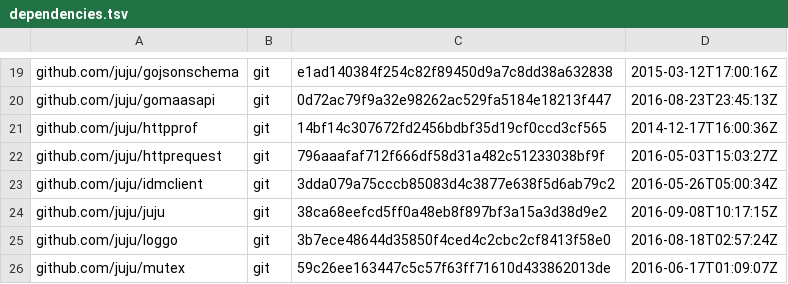
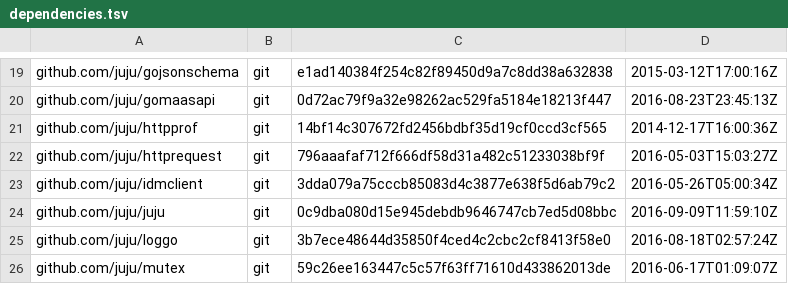
Before and after one commit to canonical/jimm, a TSV file: dependencies.tsv, drawn as a sheet; only a part is shown, gaps mark what is left out.

Commit message:
all: upgrade to juju2.0-beta18

```diff
--- a/dependencies.tsv
+++ b/dependencies.tsv
@@ -23,3 +23,3 @@ github.com/juju/httprequest	git	796aaafaf712f666df58d31a482c51233038bf9f	2016-05
 github.com/juju/idmclient	git	3dda079a75cccb85083d4c3877e638f5d6ab79c2	2016-05-26T05:00:34Z
-github.com/juju/juju	git	38ca68eefcd5ff0a48eb8f897bf3a15a3d38d9e2	2016-09-08T10:17:15Z
+github.com/juju/juju	git	0c9dba080d15e945debdb9646747cb7ed5d08bbc	2016-09-09T11:59:10Z
 github.com/juju/loggo	git	3b7ece48644d35850f4ced4c2cbc2cf8413f58e0	2016-08-18T02:57:24Z
```
